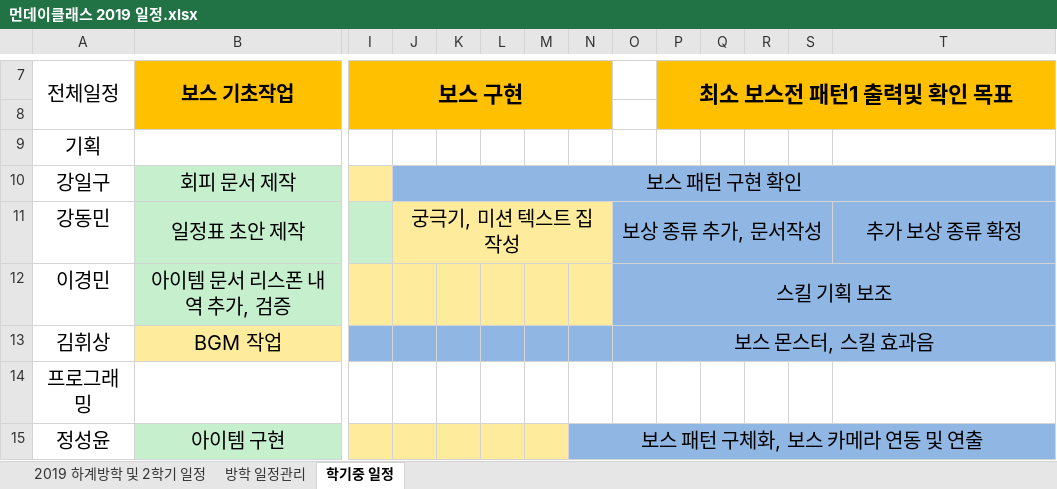
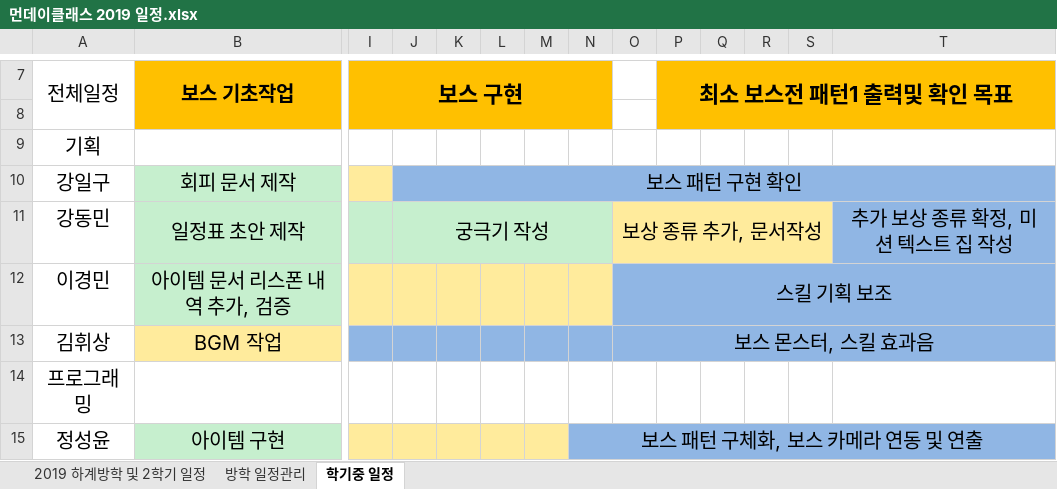
Before and after one commit to lalyns/MondayClass, an Excel workbook: Document/일정/먼데이클래스 2019 일정.xlsx, sheet 학기중 일정, drawn as a sheet; only a part is shown, gaps mark what is left out; values as stored, in another font and other column widths than the file's, no borders; the diff names each change by its address in the sheet, - before the commit and + after, or states it on an @@ line.

Commit message:
일정수정

```diff
--- a/Document/일정/먼데이클래스 2019 일정.xlsx (sheet 학기중 일정)
+++ b/Document/일정/먼데이클래스 2019 일정.xlsx (sheet 학기중 일정)
-J11: 궁극기, 미션 텍스트 집 작성
+J11: 궁극기 작성
-J11:N11 fill: #FFEB9C
+J11:N11 fill: #C6EFCE
-O11:S11 fill: #90B6E4
+O11:S11 fill: #FFEB9C
-T11: 추가 보상 종류 확정
+T11: 추가 보상 종류 확정, 미션 텍스트 집 작성
```
